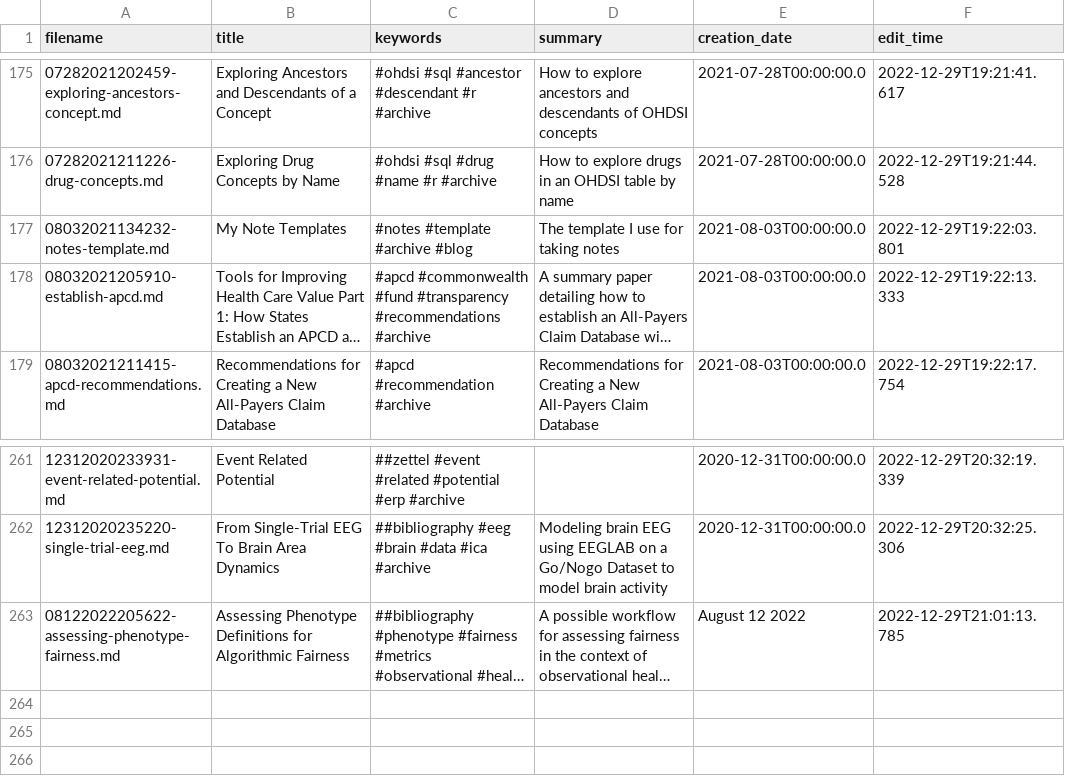
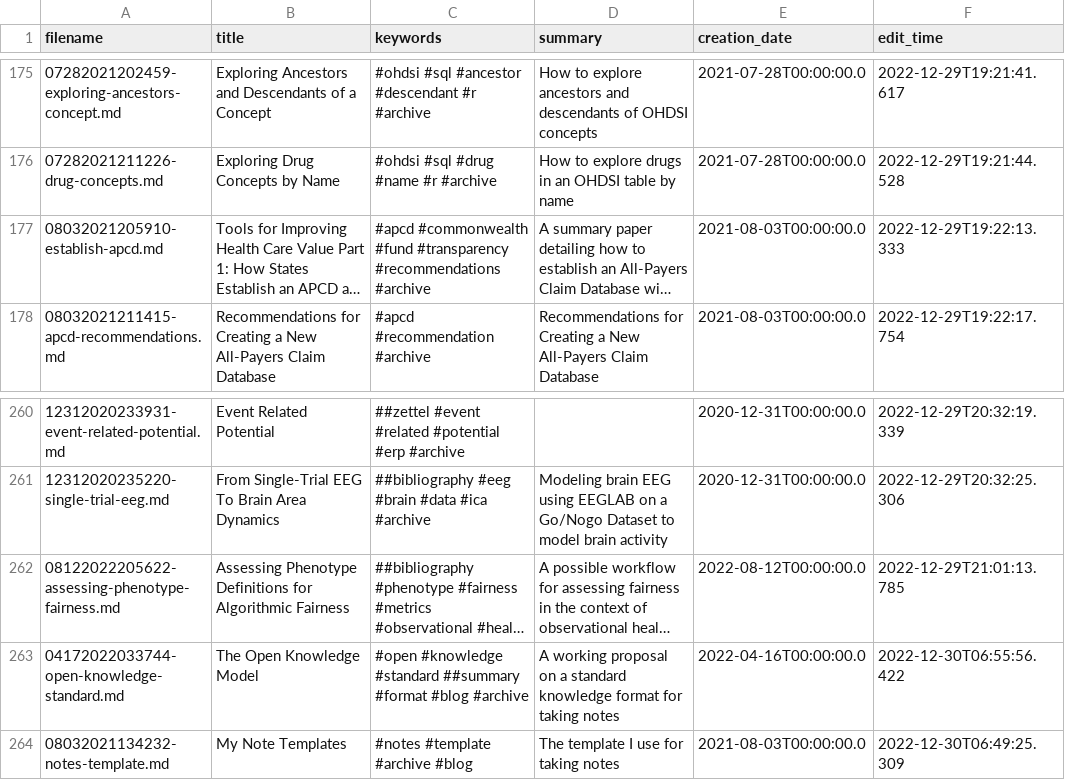
Before and after one commit to TheCedarPrince/thecedarprince.github.io, a CSV file: scripts/note_records.csv, drawn as a sheet; only a part is shown, gaps mark what is left out; long unchanged cells end in …; removed rows and columns are numbered as before the commit, all else as after; the diff names each change by its address in the sheet, - before the commit and + after, or states it on an @@ line.

Commit message:
Added new notes and updates

```diff
--- a/scripts/note_records.csv
+++ b/scripts/note_records.csv
-row 177: 08032021134232-notes-template.md | My Note Templates | #notes #template #archive #blog | The template I use for taking notes | 2021-08-03T00:00:00.0 | 2022-12-29T19:22:03.801
-E262 (creation_date): August 12 2022
+E262 (creation_date): 2022-08-12T00:00:00.0
+row 263: 04172022033744-open-knowledge-standard.md | The Open Knowledge Model | #open #knowledge #standard ##summary #format #blog #archive | A working proposal on a standard knowledge format for taking notes | 2022-04-16T00:00:00.0 | 2022-12-30T06:55:56.422
+row 264: 08032021134232-notes-template.md | My Note Templates | #notes #template #archive #blog | The template I use for taking notes | 2021-08-03T00:00:00.0 | 2022-12-30T06:49:25.309
```
Also changed, not shown: 1 other file.
